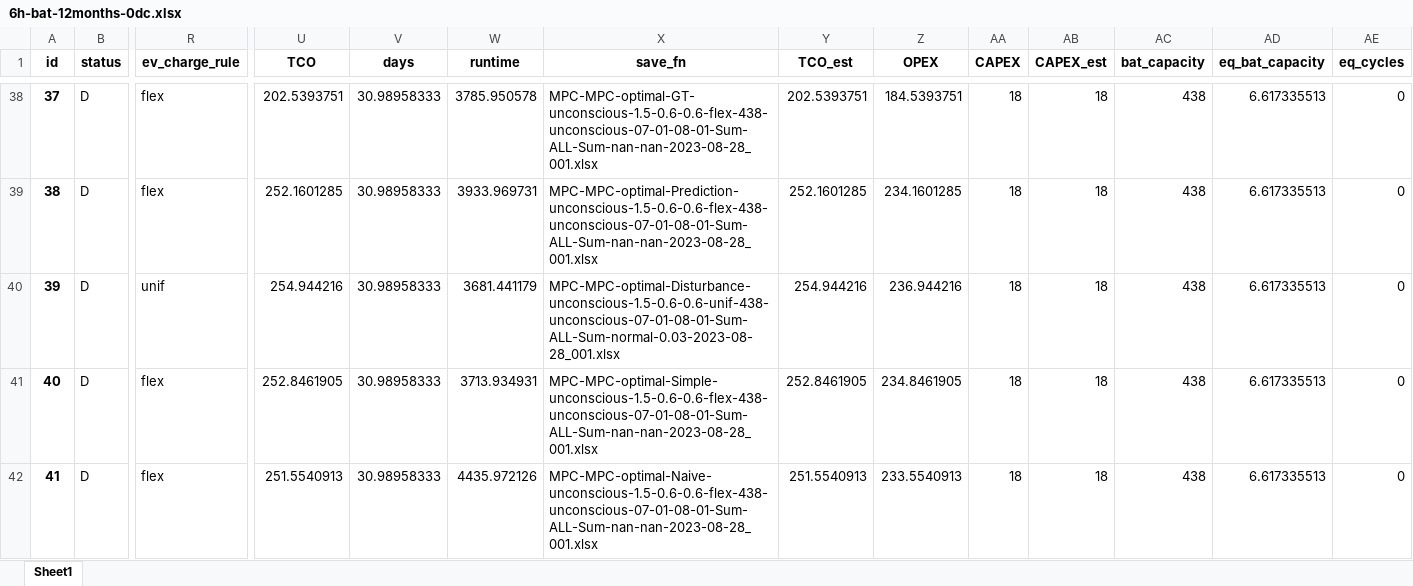
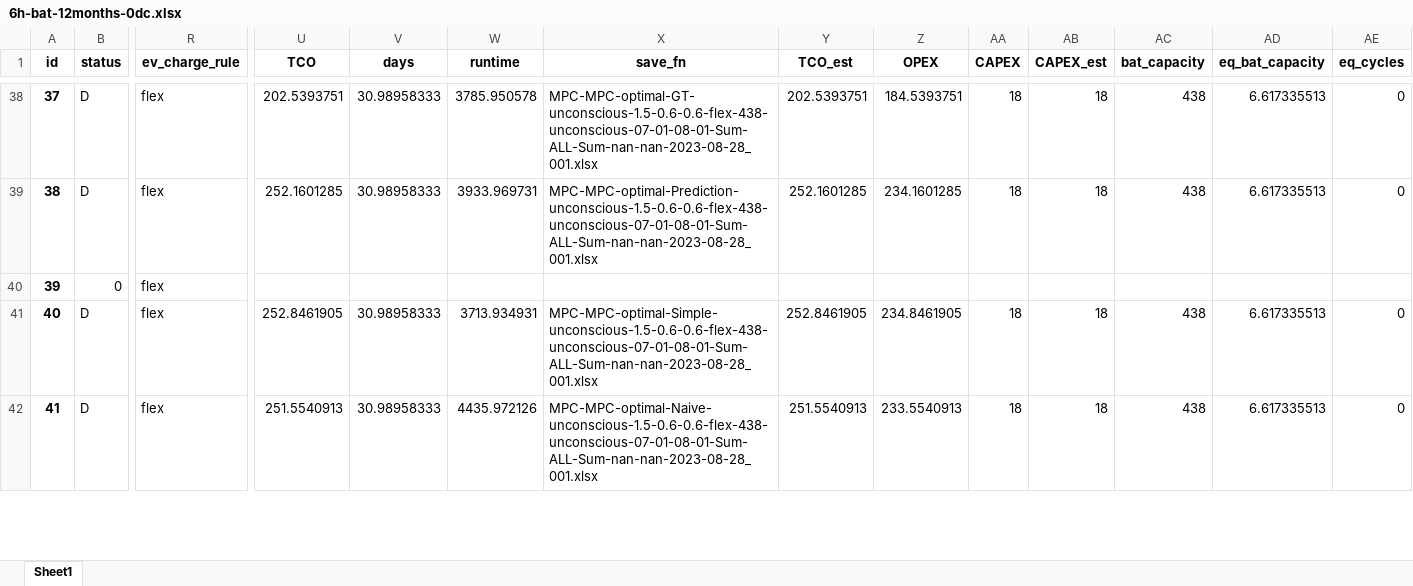
Before and after one commit to AarenLee07/Microgrid-Optimizer, an Excel workbook: output/experiments/thesis_topic1/6h-bat-12months-0dc.xlsx, sheet Sheet1, drawn as a sheet; only a part is shown, gaps mark what is left out; values as stored, in another font and other column widths than the file's, no borders; the diff covers the shown part only; the diff names each change by its address in the sheet, - before the commit and + after, or states it on an @@ line.

```diff
--- a/output/experiments/thesis_topic1/6h-bat-12months-0dc.xlsx (sheet Sheet1)
+++ b/output/experiments/thesis_topic1/6h-bat-12months-0dc.xlsx (sheet Sheet1)
-B40 (status): D
+B40 (status): 0
-R40 (ev_charge_rule): unif
+R40 (ev_charge_rule): flex
-U40 (TCO): 254.944216
+U40 (TCO): (empty)
-V40 (days): 30.98958333
+V40 (days): (empty)
-W40 (runtime): 3681.441179
+W40 (runtime): (empty)
-X40 (save_fn): MPC-MPC-optimal-Disturbance-unconscious-1.5-0.6-0.6-unif-438-unconscious-07-01-08-01-Sum-ALL-Sum-normal-0.03-2023-08-28_001.xlsx
+X40 (save_fn): (empty)
-Y40 (TCO_est): 254.944216
+Y40 (TCO_est): (empty)
-Z40 (OPEX): 236.944216
+Z40 (OPEX): (empty)
-AA40 (CAPEX): 18
+AA40 (CAPEX): (empty)
-AB40 (CAPEX_est): 18
+AB40 (CAPEX_est): (empty)
-AC40 (bat_capacity): 438
+AC40 (bat_capacity): (empty)
-AD40 (eq_bat_capacity): 6.617335513
+AD40 (eq_bat_capacity): (empty)
-AE40 (eq_cycles): 0
+AE40 (eq_cycles): (empty)
```
Also changed, not shown: 247 edited cells elsewhere in this sheet, output/experiments/thesis_topic1/6h-bat-12months-0.6dc.xlsx, output/experiments/thesis_topic1/6h-bat-52weeks-0.6dc.xlsx, 4 other files.
